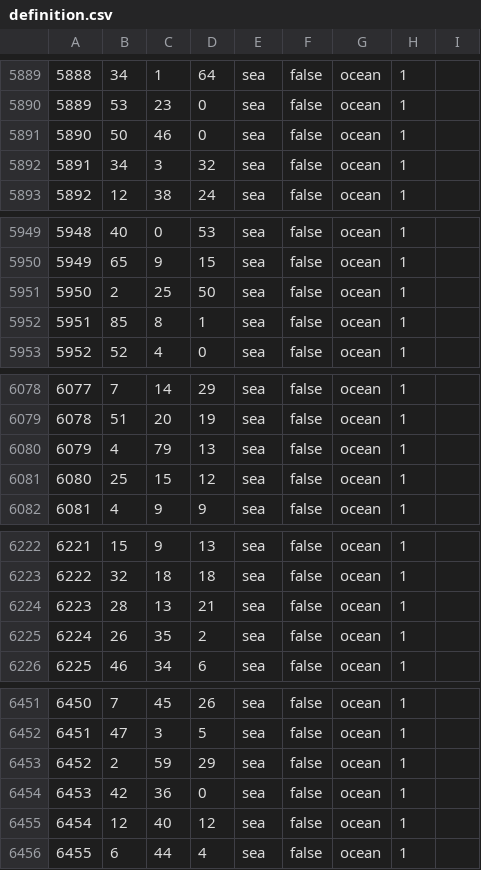
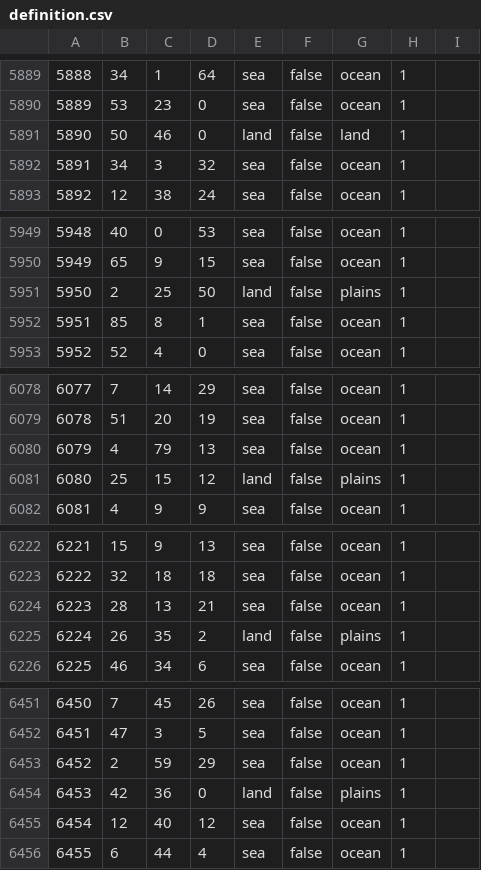
Before and after one commit to Yemven/thelastdaysofpoland, a CSV file: map/definition.csv, drawn as a sheet; only a part is shown, gaps mark what is left out; the diff covers the shown part only.

```diff
--- a/map/definition.csv
+++ b/map/definition.csv
@@ -5890,3 +5890,3 @@
 5889;53;23;0;sea;false;ocean;1;
-5890;50;46;0;sea;false;ocean;1;
+5890;50;46;0;land;false;land;1;
 5891;34;3;32;sea;false;ocean;1;
@@ -5950,3 +5950,3 @@
 5949;65;9;15;sea;false;ocean;1;
-5950;2;25;50;sea;false;ocean;1;
+5950;2;25;50;land;false;plains;1;
 5951;85;8;1;sea;false;ocean;1;
@@ -6080,3 +6080,3 @@
 6079;4;79;13;sea;false;ocean;1;
-6080;25;15;12;sea;false;ocean;1;
+6080;25;15;12;land;false;plains;1;
 6081;4;9;9;sea;false;ocean;1;
@@ -6224,3 +6224,3 @@
 6223;28;13;21;sea;false;ocean;1;
-6224;26;35;2;sea;false;ocean;1;
+6224;26;35;2;land;false;plains;1;
 6225;46;34;6;sea;false;ocean;1;
@@ -6453,3 +6453,3 @@
 6452;2;59;29;sea;false;ocean;1;
-6453;42;36;0;sea;false;ocean;1;
+6453;42;36;0;land;false;plains;1;
 6454;12;40;12;sea;false;ocean;1;
```
Also changed, not shown: 48 edited cells elsewhere in this file, 4 other files.
